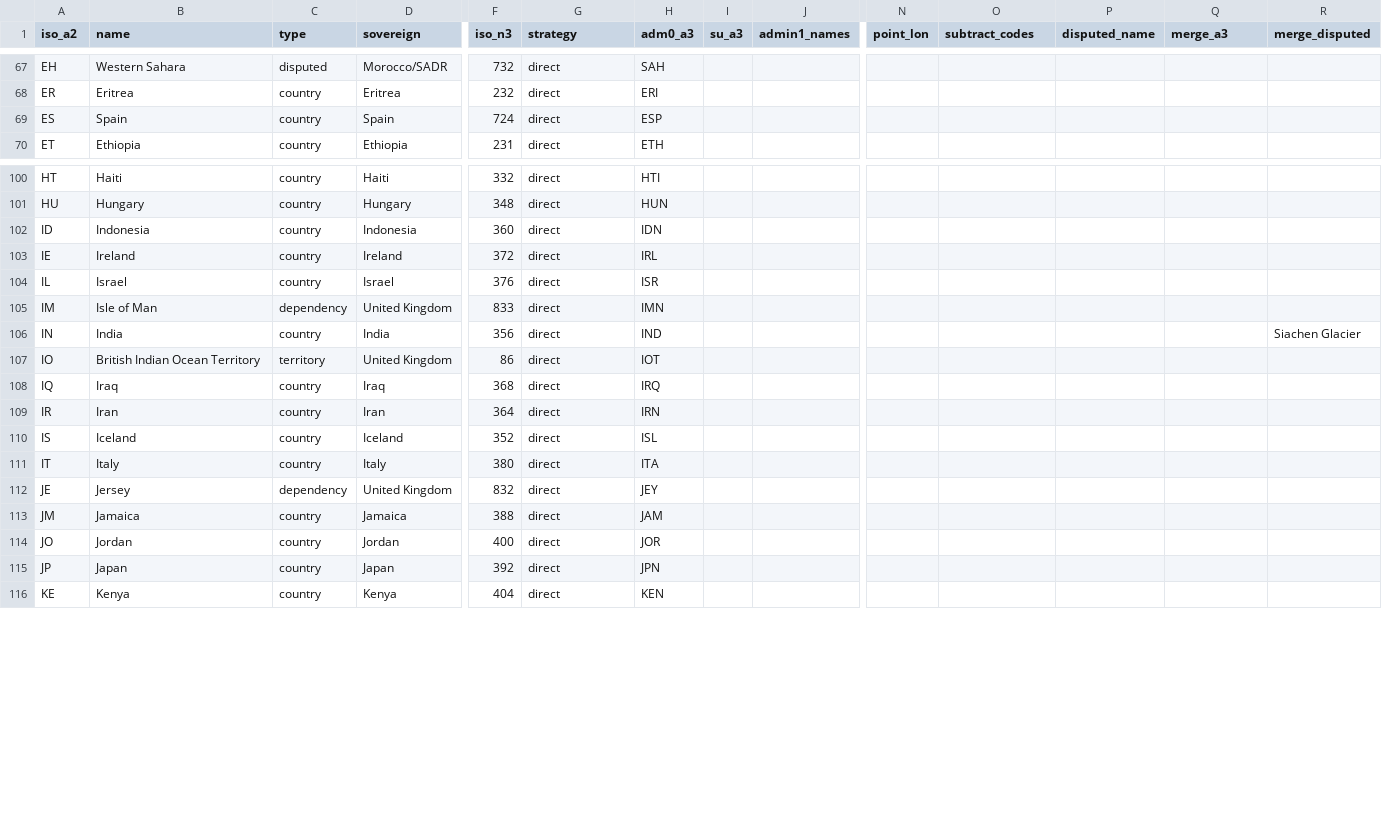
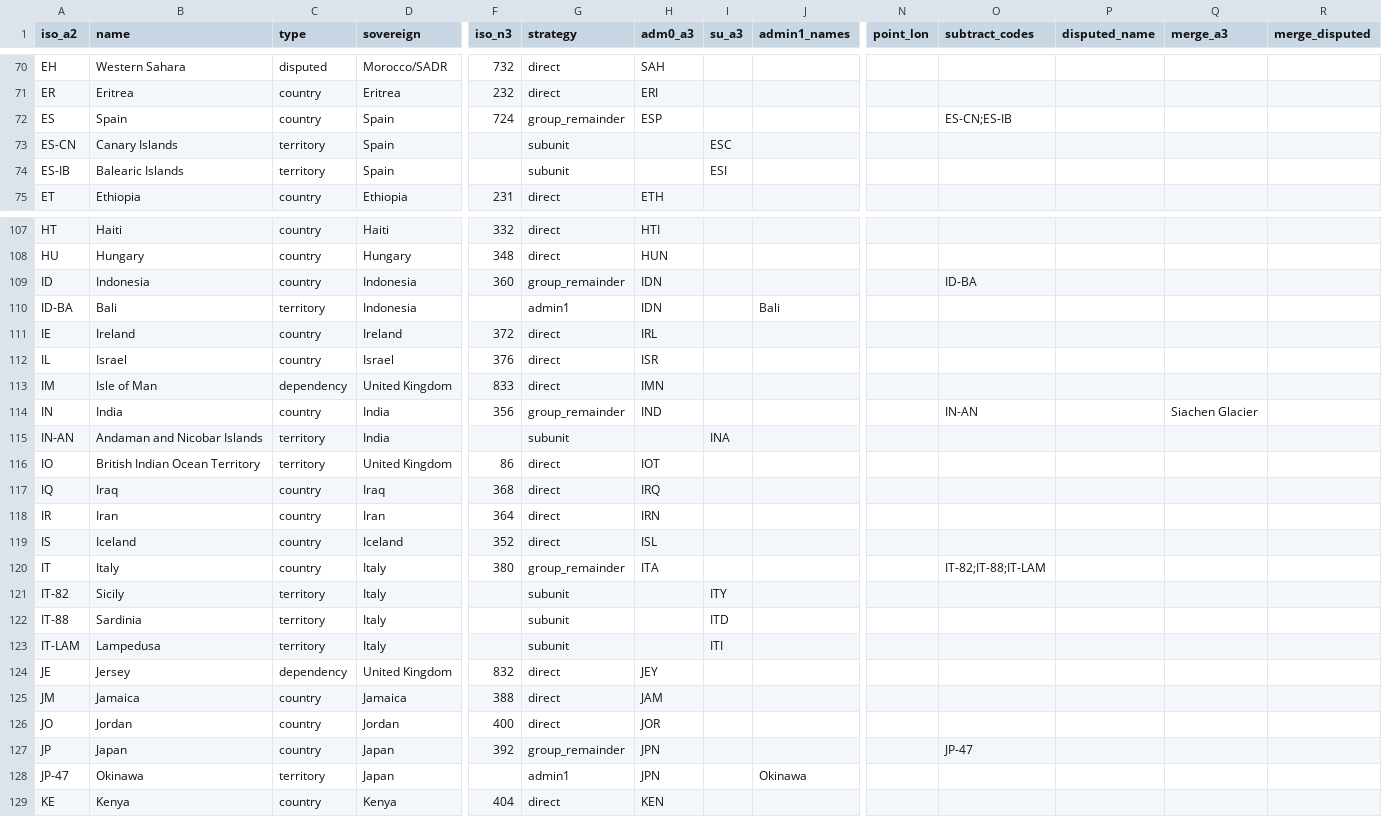
Before and after one commit to rembish/iso-topojson, a CSV file: regions.csv, drawn as a sheet; only a part is shown, gaps mark what is left out; addresses are those after the commit; rows hold the shown columns only; the diff covers the shown part only; the diff names each change by its address in the sheet, - before the commit and + after, or states it on an @@ line.

```diff
--- a/regions.csv
+++ b/regions.csv
-G72 (strategy): direct
+G72 (strategy): group_remainder
-O72 (subtract_codes): (empty)
+O72 (subtract_codes): ES-CN;ES-IB
+row 73: ES-CN | Canary Islands | territory | Spain |  | subunit |  | ESC
+row 74: ES-IB | Balearic Islands | territory | Spain |  | subunit |  | ESI
-G109 (strategy): direct
+G109 (strategy): group_remainder
-O109 (subtract_codes): (empty)
+O109 (subtract_codes): ID-BA
+row 110: ID-BA | Bali | territory | Indonesia |  | admin1 | IDN |  | Bali
-G114 (strategy): direct
+G114 (strategy): group_remainder
-O114 (subtract_codes): (empty)
+O114 (subtract_codes): IN-AN
-Q114 (merge_a3): (empty)
+Q114 (merge_a3): Siachen Glacier
-R114 (merge_disputed): Siachen Glacier
+R114 (merge_disputed): (empty)
+row 115: IN-AN | Andaman and Nicobar Islands | territory | India |  | subunit |  | INA
-G120 (strategy): direct
+G120 (strategy): group_remainder
-O120 (subtract_codes): (empty)
+O120 (subtract_codes): IT-82;IT-88;IT-LAM
+row 121: IT-82 | Sicily | territory | Italy |  | subunit |  | ITY
+row 122: IT-88 | Sardinia | territory | Italy |  | subunit |  | ITD
+row 123: IT-LAM | Lampedusa | territory | Italy |  | subunit |  | ITI
-G127 (strategy): direct
+G127 (strategy): group_remainder
-O127 (subtract_codes): (empty)
+O127 (subtract_codes): JP-47
+row 128: JP-47 | Okinawa | territory | Japan |  | admin1 | JPN |  | Okinawa
```
Also changed, not shown: 14 added rows and 25 edited cells elsewhere in this file, 4 other files.
